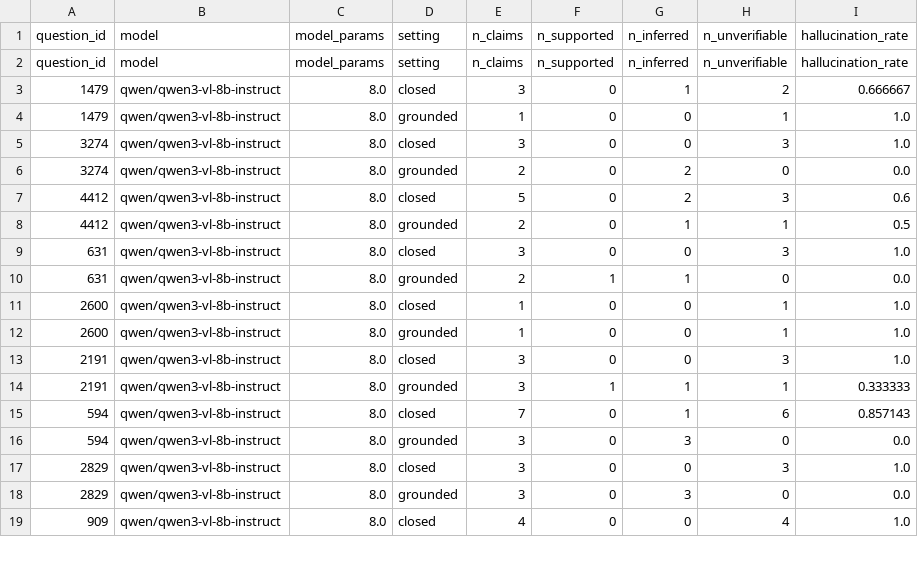
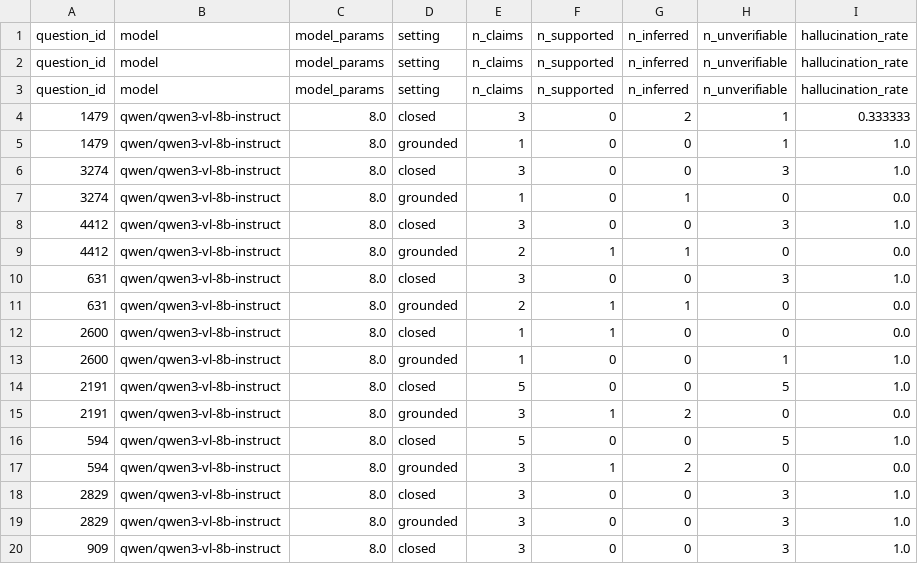
Before and after one commit to Quinveee/multimedia-analytics, a CSV file: ablation/results.csv, drawn as a sheet; only a part is shown; the diff covers the shown part only.

Commit message:
Changed the verifier to gpt-5-nano as default and made it use the gold labels to calculate the hallucination rate

```diff
--- a/ablation/results.csv
+++ b/ablation/results.csv
@@ -2,18 +2,19 @@ question_id,model,model_params,setting,n_claims,n_supported,n_inferred,n_unverif
 question_id,model,model_params,setting,n_claims,n_supported,n_inferred,n_unverifiable,hallucination_rate
-1479,qwen/qwen3-vl-8b-instruct,8.0,closed,3,0,1,2,0.666667
+question_id,model,model_params,setting,n_claims,n_supported,n_inferred,n_unverifiable,hallucination_rate
+1479,qwen/qwen3-vl-8b-instruct,8.0,closed,3,0,2,1,0.333333
 1479,qwen/qwen3-vl-8b-instruct,8.0,grounded,1,0,0,1,1.0
 3274,qwen/qwen3-vl-8b-instruct,8.0,closed,3,0,0,3,1.0
-3274,qwen/qwen3-vl-8b-instruct,8.0,grounded,2,0,2,0,0.0
-4412,qwen/qwen3-vl-8b-instruct,8.0,closed,5,0,2,3,0.6
-4412,qwen/qwen3-vl-8b-instruct,8.0,grounded,2,0,1,1,0.5
+3274,qwen/qwen3-vl-8b-instruct,8.0,grounded,1,0,1,0,0.0
+4412,qwen/qwen3-vl-8b-instruct,8.0,closed,3,0,0,3,1.0
+4412,qwen/qwen3-vl-8b-instruct,8.0,grounded,2,1,1,0,0.0
 631,qwen/qwen3-vl-8b-instruct,8.0,closed,3,0,0,3,1.0
 631,qwen/qwen3-vl-8b-instruct,8.0,grounded,2,1,1,0,0.0
-2600,qwen/qwen3-vl-8b-instruct,8.0,closed,1,0,0,1,1.0
+2600,qwen/qwen3-vl-8b-instruct,8.0,closed,1,1,0,0,0.0
 2600,qwen/qwen3-vl-8b-instruct,8.0,grounded,1,0,0,1,1.0
-2191,qwen/qwen3-vl-8b-instruct,8.0,closed,3,0,0,3,1.0
-2191,qwen/qwen3-vl-8b-instruct,8.0,grounded,3,1,1,1,0.333333
-594,qwen/qwen3-vl-8b-instruct,8.0,closed,7,0,1,6,0.857143
-594,qwen/qwen3-vl-8b-instruct,8.0,grounded,3,0,3,0,0.0
+2191,qwen/qwen3-vl-8b-instruct,8.0,closed,5,0,0,5,1.0
+2191,qwen/qwen3-vl-8b-instruct,8.0,grounded,3,1,2,0,0.0
+594,qwen/qwen3-vl-8b-instruct,8.0,closed,5,0,0,5,1.0
+594,qwen/qwen3-vl-8b-instruct,8.0,grounded,3,1,2,0,0.0
 2829,qwen/qwen3-vl-8b-instruct,8.0,closed,3,0,0,3,1.0
-2829,qwen/qwen3-vl-8b-instruct,8.0,grounded,3,0,3,0,0.0
-909,qwen/qwen3-vl-8b-instruct,8.0,closed,4,0,0,4,1.0
+2829,qwen/qwen3-vl-8b-instruct,8.0,grounded,3,0,0,3,1.0
+909,qwen/qwen3-vl-8b-instruct,8.0,closed,3,0,0,3,1.0
```
Also changed, not shown: 11 edited cells elsewhere in this file, 1 other file.
